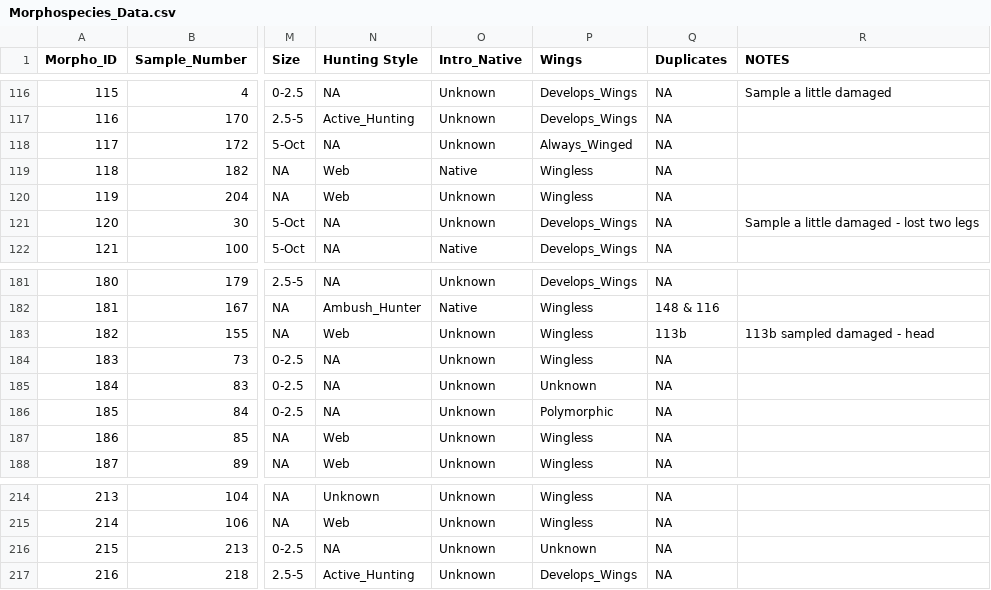
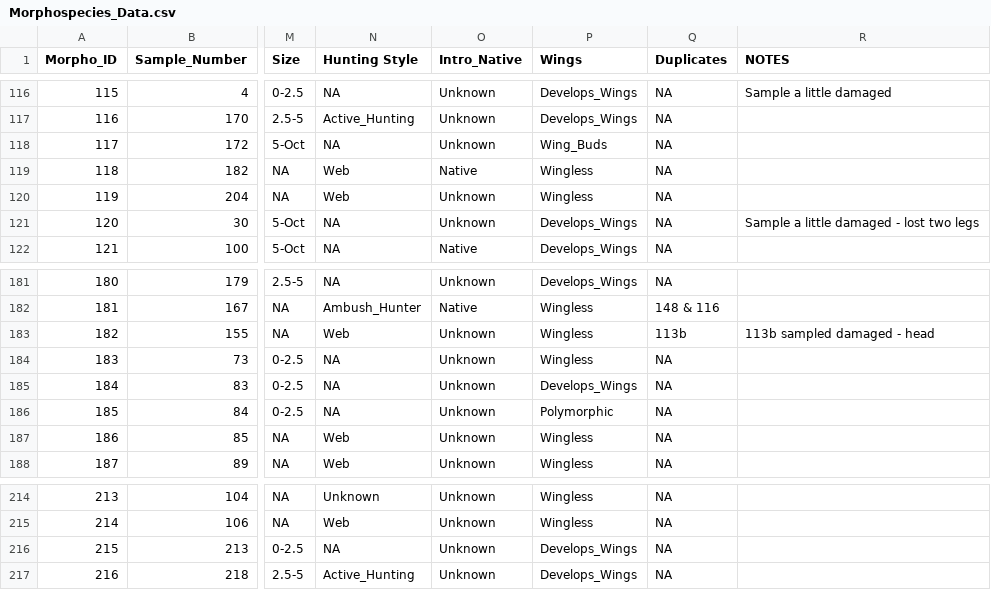
Before and after one commit to RRBird/Invert_Diversity_Potato, a CSV file: 01. Data/Morphospecies_Data.csv, drawn as a sheet; only a part is shown, gaps mark what is left out; the diff covers the shown part only; the diff names each change by its address in the sheet, - before the commit and + after, or states it on an @@ line.

```diff
--- a/01. Data/Morphospecies_Data.csv
+++ b/01. Data/Morphospecies_Data.csv
-P118 (Wings): Always_Winged
+P118 (Wings): Wing_Buds
-P185 (Wings): Unknown
+P185 (Wings): Develops_Wings
-P216 (Wings): Unknown
+P216 (Wings): Develops_Wings
```
Also changed, not shown: 9 edited cells elsewhere in this file, 01. Data/Survey_Data.csv, 1 other file.
